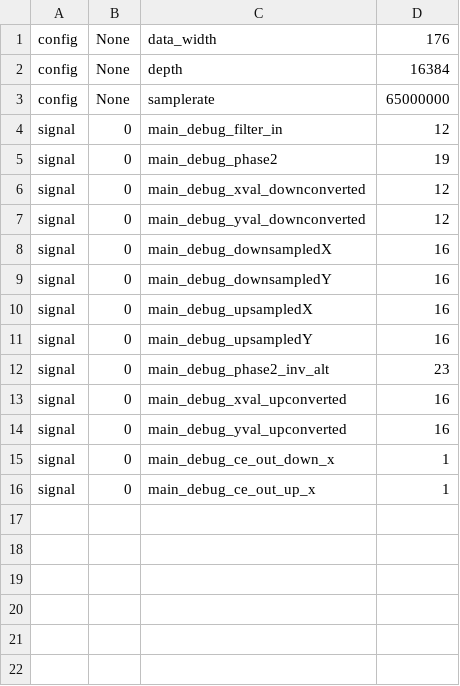
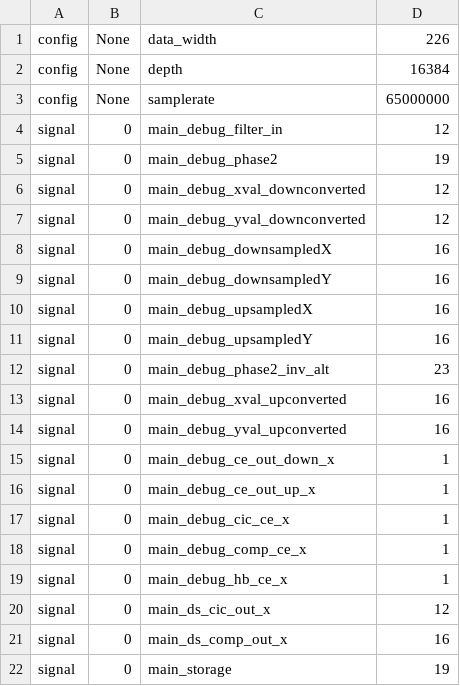
Before and after one commit to chili-chips-ba/uberClock, a CSV file: 2.soc-litex/3.build/analyzer.csv, drawn as a sheet.

Commit message:
Added phase inc control and fixed file list in .py

```diff
--- a/2.soc-litex/3.build/analyzer.csv
+++ b/2.soc-litex/3.build/analyzer.csv
@@ -1,2 +1,2 @@
-config,None,data_width,176
+config,None,data_width,226
 config,None,depth,16384
@@ -16 +16,7 @@ signal,0,main_debug_ce_out_down_x,1
 signal,0,main_debug_ce_out_up_x,1
+signal,0,main_debug_cic_ce_x,1
+signal,0,main_debug_comp_ce_x,1
+signal,0,main_debug_hb_ce_x,1
+signal,0,main_ds_cic_out_x,12
+signal,0,main_ds_comp_out_x,16
+signal,0,main_storage,19
```
Also changed, not shown: 6 other files.
